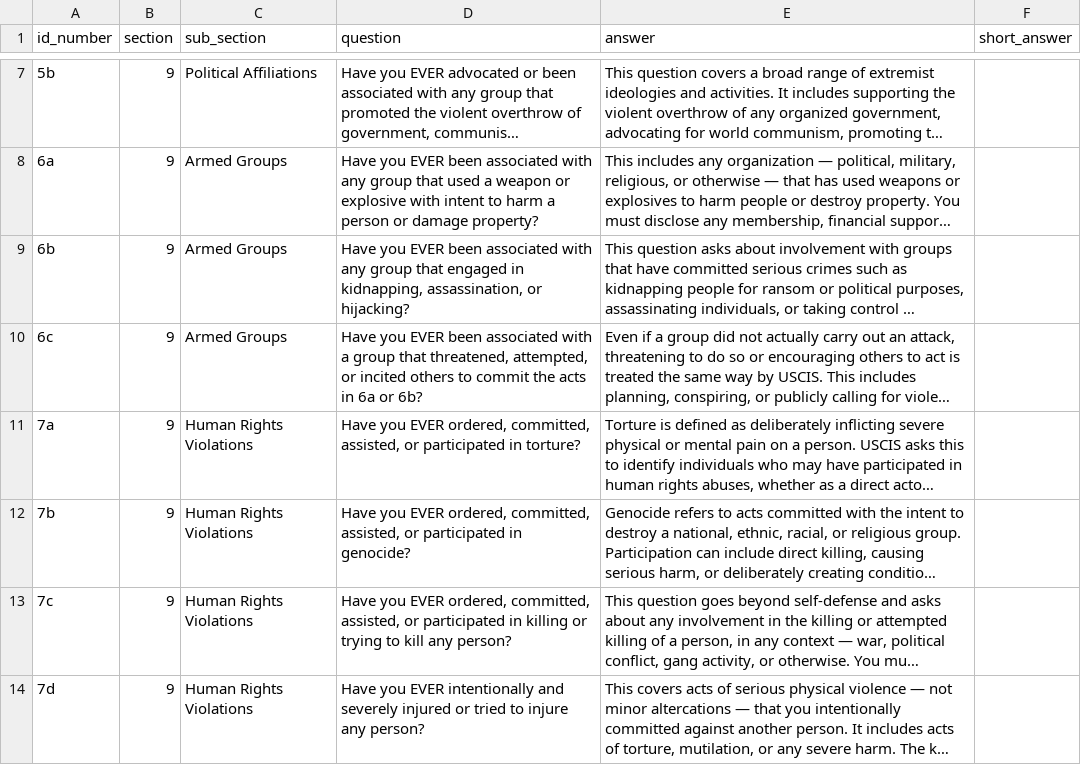
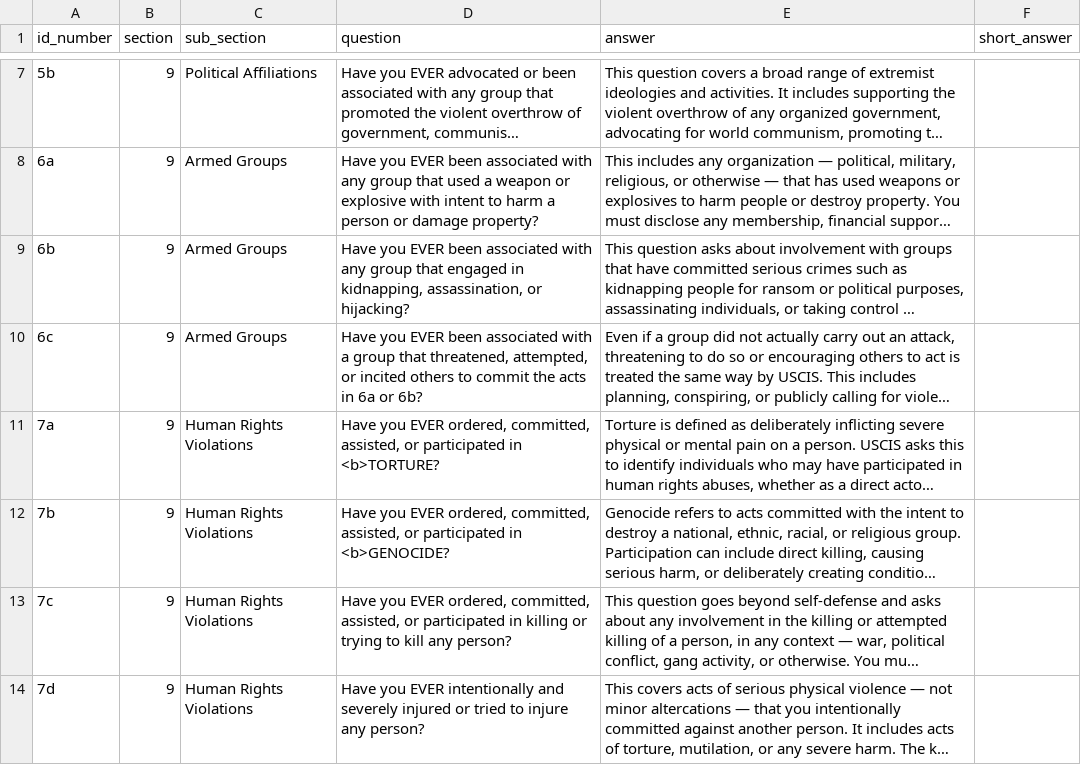
Before and after one commit to renatodaherbr-dotcom/civictest-usa, a CSV file: public/bd_n400_part9.csv, drawn as a sheet; only a part is shown, gaps mark what is left out; long unchanged cells end in …; the diff names each change by its address in the sheet, - before the commit and + after, or states it on an @@ line.

```diff
--- a/public/bd_n400_part9.csv
+++ b/public/bd_n400_part9.csv
-D11 (question): …participated in torture?
+D11 (question): …participated in <b>TORTURE?
-D12 (question): …participated in genocide?
+D12 (question): …participated in <b>GENOCIDE?
```
Also changed, not shown: public/bd_civic3.csv, 3 other files.
